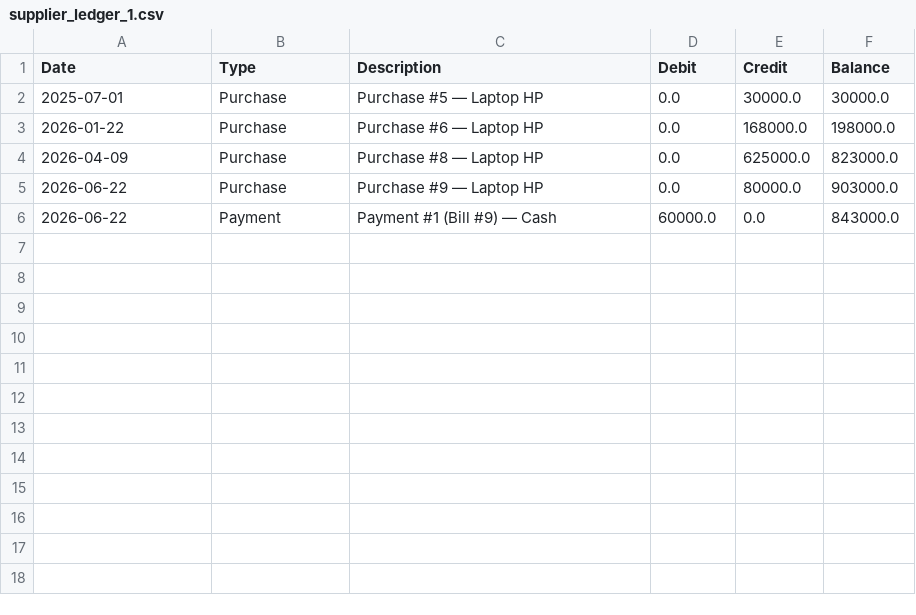
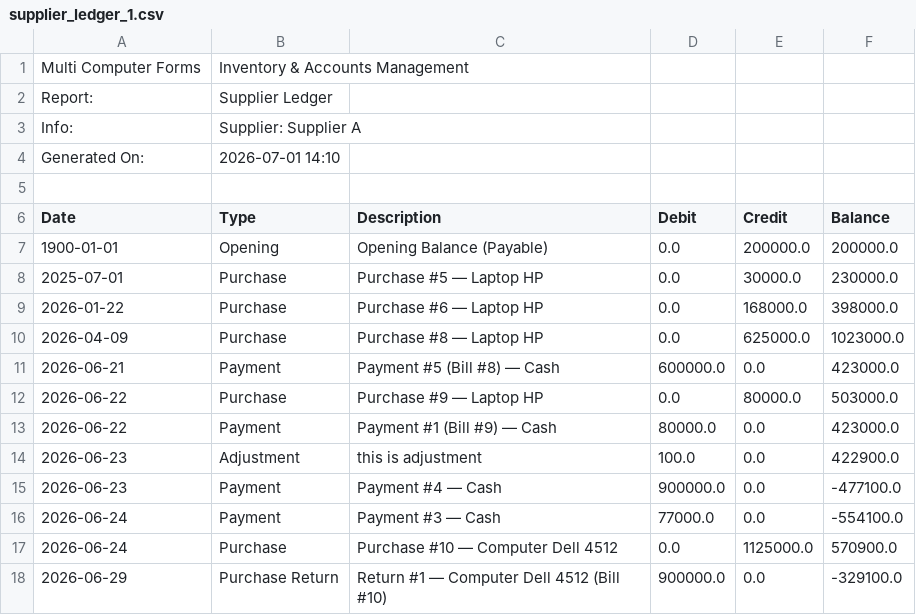
Before and after one commit to sabir1080/SalPurFlask1080, a CSV file: static/supplier_ledger_1.csv, drawn as a sheet.

```diff
--- a/static/supplier_ledger_1.csv
+++ b/static/supplier_ledger_1.csv
@@ -1,6 +1,18 @@
+Multi Computer Forms,Inventory & Accounts Management
+Report:,Supplier Ledger
+Info:,Supplier: Supplier A
+Generated On:,2026-07-01 14:10
+
 Date,Type,Description,Debit,Credit,Balance
-2025-07-01,Purchase,Purchase #5 — Laptop HP,0.0,30000.0,30000.0
-2026-01-22,Purchase,Purchase #6 — Laptop HP,0.0,168000.0,198000.0
-2026-04-09,Purchase,Purchase #8 — Laptop HP,0.0,625000.0,823000.0
-2026-06-22,Purchase,Purchase #9 — Laptop HP,0.0,80000.0,903000.0
-2026-06-22,Payment,Payment #1 (Bill #9) — Cash,60000.0,0.0,843000.0
+1900-01-01,Opening,Opening Balance (Payable),0.0,200000.0,200000.0
+2025-07-01,Purchase,Purchase #5 — Laptop HP,0.0,30000.0,230000.0
+2026-01-22,Purchase,Purchase #6 — Laptop HP,0.0,168000.0,398000.0
+2026-04-09,Purchase,Purchase #8 — Laptop HP,0.0,625000.0,1023000.0
+2026-06-21,Payment,Payment #5 (Bill #8) — Cash,600000.0,0.0,423000.0
+2026-06-22,Purchase,Purchase #9 — Laptop HP,0.0,80000.0,503000.0
+2026-06-22,Payment,Payment #1 (Bill #9) — Cash,80000.0,0.0,423000.0
+2026-06-23,Adjustment,this is adjustment,100.0,0.0,422900.0
+2026-06-23,Payment,Payment #4 — Cash,900000.0,0.0,-477100.0
+2026-06-24,Payment,Payment #3 — Cash,77000.0,0.0,-554100.0
+2026-06-24,Purchase,Purchase #10 — Computer Dell 4512,0.0,1125000.0,570900.0
+2026-06-29,Purchase Return,Return #1 — Computer Dell 4512 (Bill #10),900000.0,0.0,-329100.0
```
Also changed, not shown: 2 other files.
